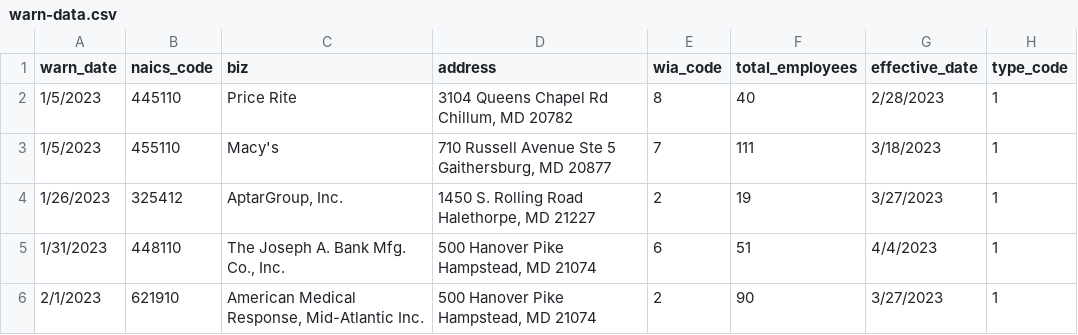
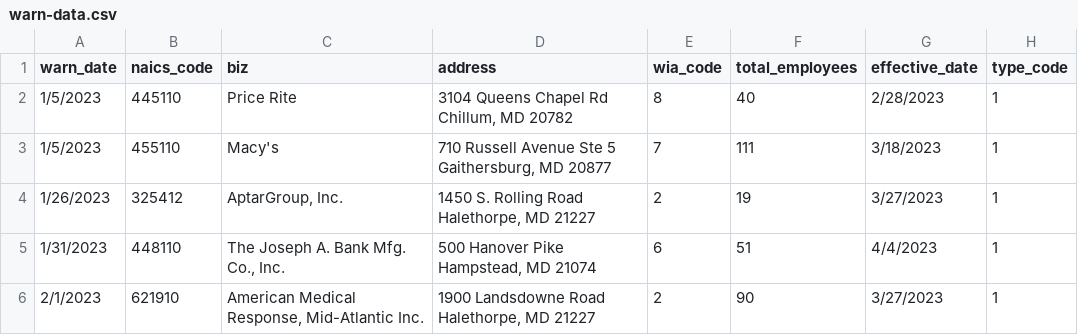
Before and after one commit to critmcdonald/my-first-github-scraper, a CSV file: warn-data.csv, drawn as a sheet.

```diff
--- a/warn-data.csv
+++ b/warn-data.csv
@@ -5,2 +5,2 @@ warn_date,naics_code,biz,address,wia_code,total_employees,effective_date,type_co
 1/31/2023,448110,"The Joseph A. Bank Mfg. Co., Inc.","500 Hanover Pike       Hampstead, MD 21074",6,51,4/4/2023,1
-2/1/2023,621910,"American Medical Response, Mid-Atlantic Inc.","500 Hanover Pike       Hampstead, MD 21074",2,90,3/27/2023,1
+2/1/2023,621910,"American Medical Response, Mid-Atlantic Inc.","1900 Landsdowne Road Halethorpe, MD 21227",2,90,3/27/2023,1
```
